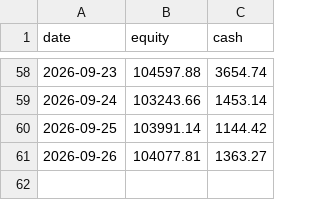
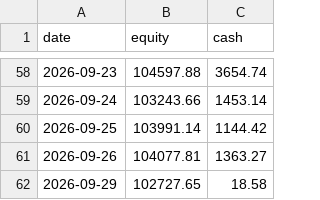
Before and after one commit to MG-source-1/equities-and-vol, a CSV file: outputs/live/equity_curve.csv, drawn as a sheet; only a part is shown, gaps mark what is left out.

```diff
--- a/outputs/live/equity_curve.csv
+++ b/outputs/live/equity_curve.csv
@@ -61 +61,2 @@ date,equity,cash
 2026-09-26,104077.81,1363.27
+2026-09-29,102727.65,18.58
```
Also changed, not shown: 3 other files.
